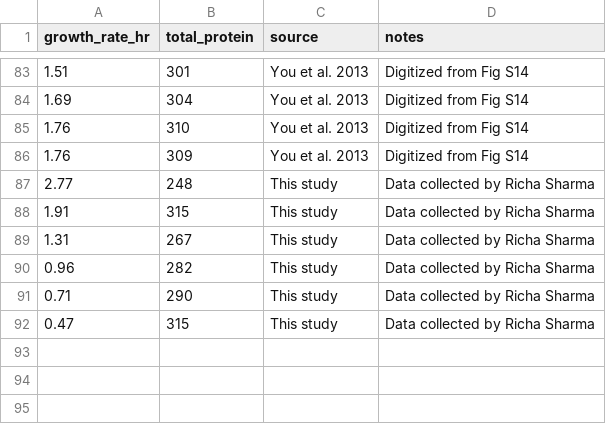
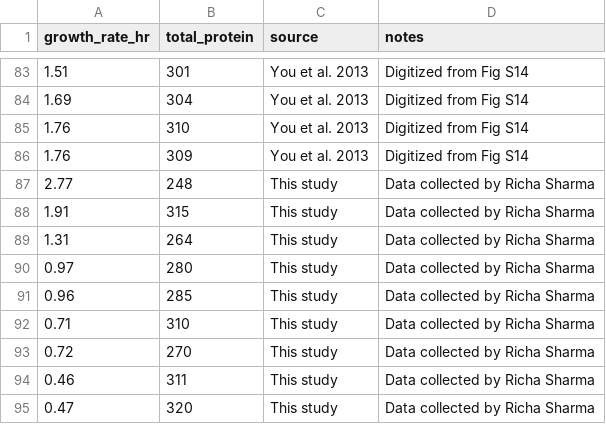
Before and after one commit to cremerlab/density_maintenance, a CSV file: data/literature/collated_total_protein_per_od.csv, drawn as a sheet; only a part is shown, gaps mark what is left out.

```diff
--- a/data/literature/collated_total_protein_per_od.csv
+++ b/data/literature/collated_total_protein_per_od.csv
@@ -88,5 +88,8 @@ growth_rate_hr,total_protein,source,notes
 1.91,315,This study,Data collected by Richa Sharma
-1.31,267,This study,Data collected by Richa Sharma
-0.96,282,This study,Data collected by Richa Sharma
-0.71,290,This study,Data collected by Richa Sharma
-0.47,315,This study,Data collected by Richa Sharma
+1.31,264,This study,Data collected by Richa Sharma
+0.97,280,This study,Data collected by Richa Sharma
+0.96,285,This study,Data collected by Richa Sharma
+0.71,310,This study,Data collected by Richa Sharma
+0.72,270,This study,Data collected by Richa Sharma
+0.46,311,This study,Data collected by Richa Sharma
+0.47,320,This study,Data collected by Richa Sharma
```
Also changed, not shown: data/mcmc/growth_parameter_percentiles.csv, 13 other files.
